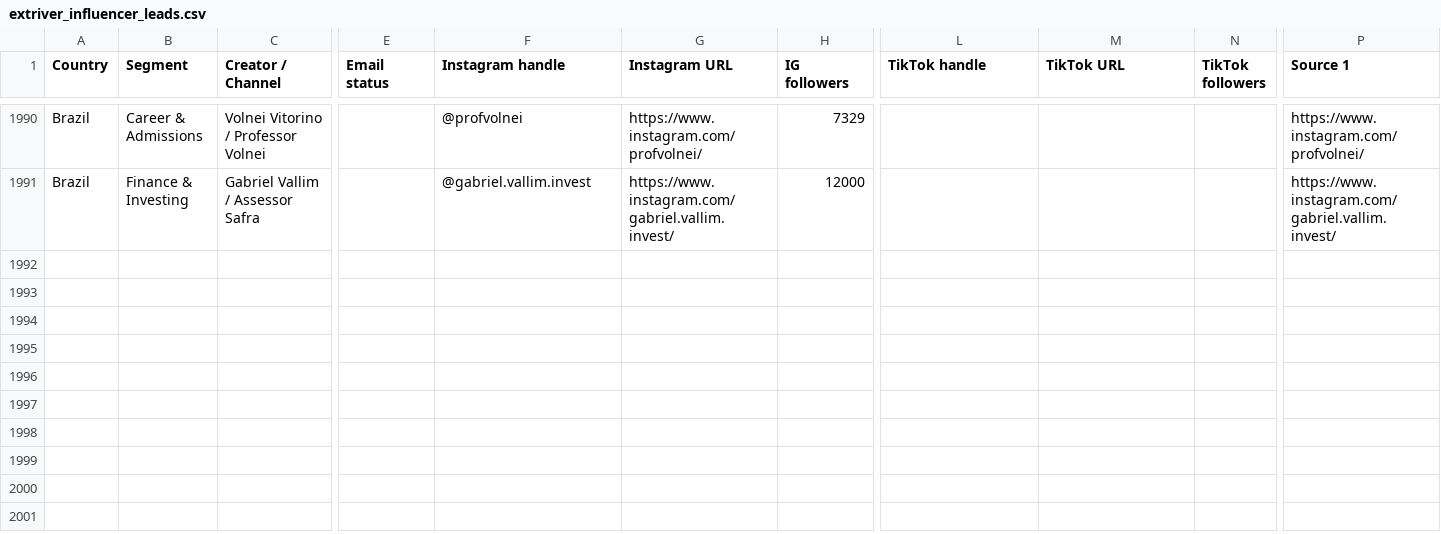
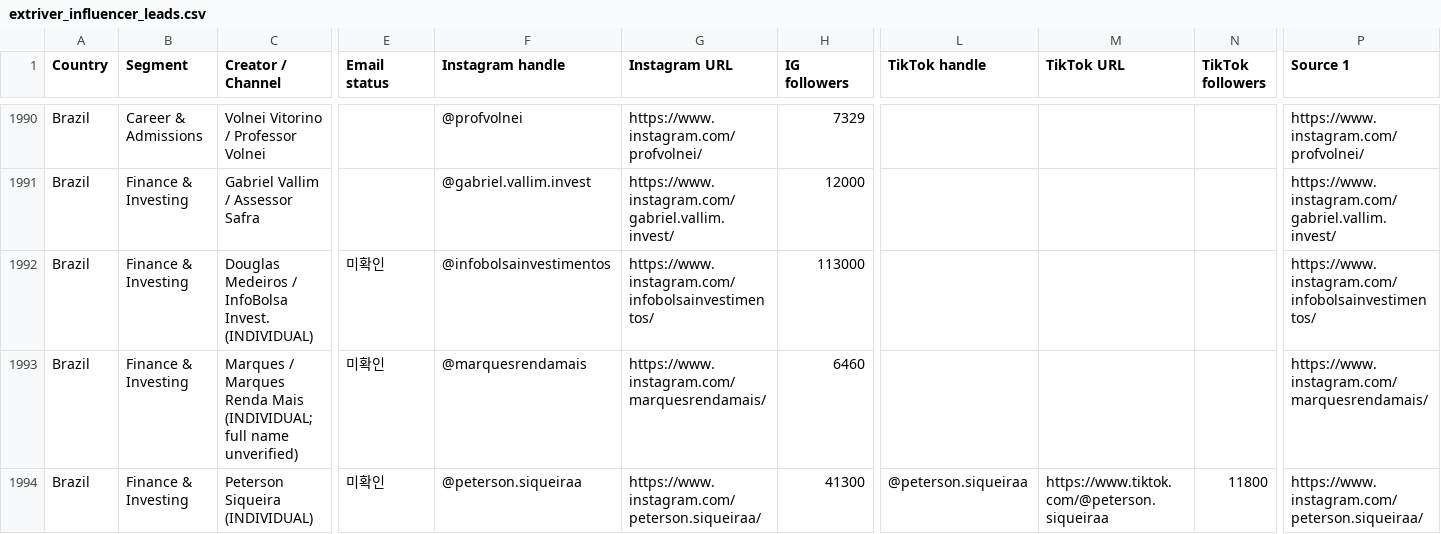
Before and after one commit to HyeonbinJung/Extriver-Onboarding, a CSV file: data/extriver_influencer_leads.csv, drawn as a sheet; only a part is shown, gaps mark what is left out; rows hold the shown columns only; the diff covers the shown part only; the diff names each change by its address in the sheet, - before the commit and + after, or states it on an @@ line.

Commit message:
Batch160: verify six Brazil/Singapore creator leads and enrich 1M65 IG profile

```diff
--- a/data/extriver_influencer_leads.csv
+++ b/data/extriver_influencer_leads.csv
+row 1992: Brazil | Finance & Investing | Douglas Medeiros / InfoBolsa Invest. (INDIVIDUAL) | 미확인 | @infobolsainvestimentos | https://www.instagram.com/infobolsainvestimentos/ | 113000 |  |  |  | https://www.instagram.com/infobolsainvestimentos/
+row 1993: Brazil | Finance & Investing | Marques / Marques Renda Mais (INDIVIDUAL; full name unverified) | 미확인 | @marquesrendamais | https://www.instagram.com/marquesrendamais/ | 6460 |  |  |  | https://www.instagram.com/marquesrendamais/
+row 1994: Brazil | Finance & Investing | Peterson Siqueira (INDIVIDUAL) | 미확인 | @peterson.siqueiraa | https://www.instagram.com/peterson.siqueiraa/ | 41300 | @peterson.siqueiraa | https://www.tiktok.com/@peterson.siqueiraa | 11800 | https://www.instagram.com/peterson.siqueiraa/
```
Also changed, not shown: 3 added rows and 10 edited cells elsewhere in this file.
